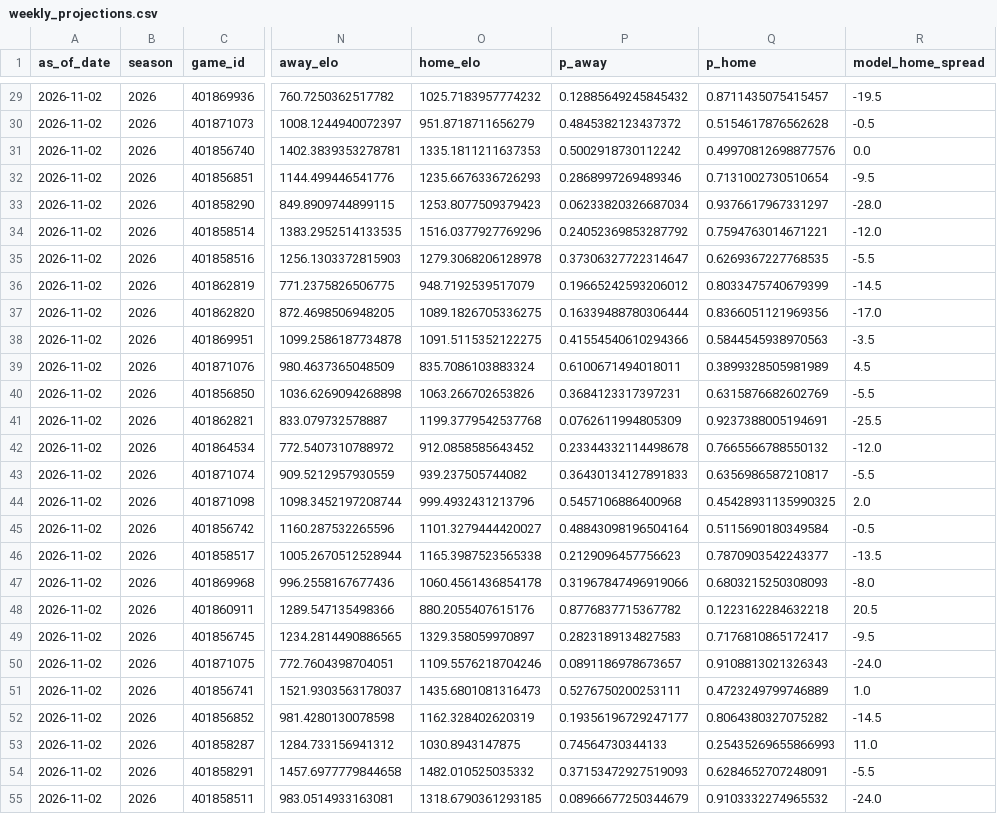
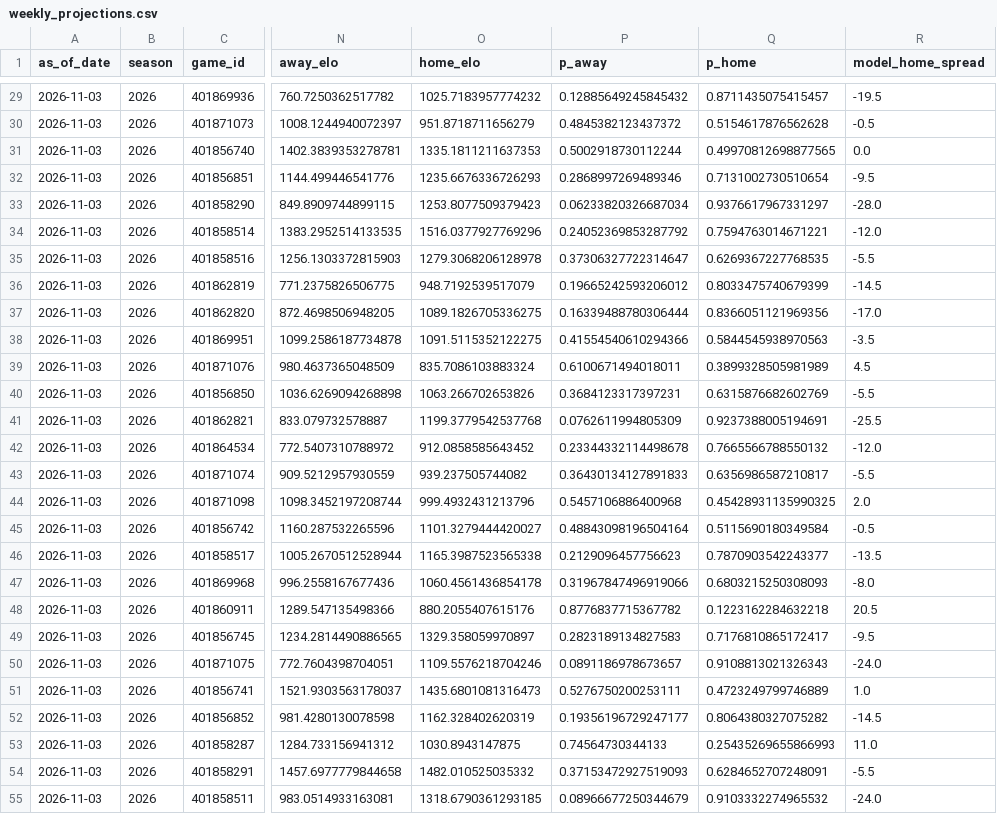
Before and after one commit to schwill2018/schwill2018.github.io, a CSV file: assets/data/fbs-elo/weekly_projections.csv, drawn as a sheet; only a part is shown, gaps mark what is left out; the diff covers the shown part only; the diff names each change by its address in the sheet, - before the commit and + after, or states it on an @@ line.

```diff
--- a/assets/data/fbs-elo/weekly_projections.csv
+++ b/assets/data/fbs-elo/weekly_projections.csv
-A29:A55 (as_of_date): 2026-11-02
+A29:A55 (as_of_date): 2026-11-03
-P31 (p_away): 0.5002918730112242
+P31 (p_away): 0.5002918730112244
-Q31 (p_home): 0.49970812698877576
+Q31 (p_home): 0.49970812698877565
```
Also changed, not shown: 39 edited cells elsewhere in this file, assets/data/fbs-elo/current_elo_rankings.csv.
